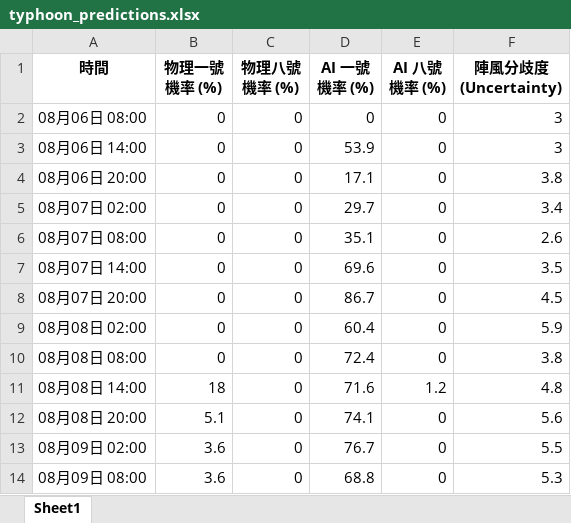
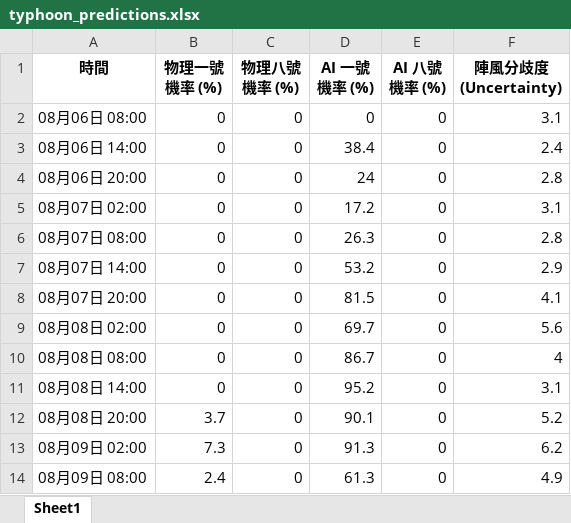
Before and after one commit to Ozymandiax/hk-typhoon-early-warning, an Excel workbook: data/typhoon_predictions.xlsx, sheet Sheet1, drawn as a sheet; only a part is shown; values as stored, in another font and other column widths than the file's, no borders; the diff covers the shown part only; the diff names each change by its address in the sheet, - before the commit and + after, or states it on an @@ line.

```diff
--- a/data/typhoon_predictions.xlsx (sheet Sheet1)
+++ b/data/typhoon_predictions.xlsx (sheet Sheet1)
-F2 (陣風分歧度 (Uncertainty)): 3
+F2 (陣風分歧度 (Uncertainty)): 3.1
-D3 (AI 一號機率 (%)): 53.9
+D3 (AI 一號機率 (%)): 38.4
-F3 (陣風分歧度 (Uncertainty)): 3
+F3 (陣風分歧度 (Uncertainty)): 2.4
-D4 (AI 一號機率 (%)): 17.1
+D4 (AI 一號機率 (%)): 24
-F4 (陣風分歧度 (Uncertainty)): 3.8
+F4 (陣風分歧度 (Uncertainty)): 2.8
-D5 (AI 一號機率 (%)): 29.7
+D5 (AI 一號機率 (%)): 17.2
-F5 (陣風分歧度 (Uncertainty)): 3.4
+F5 (陣風分歧度 (Uncertainty)): 3.1
-D6 (AI 一號機率 (%)): 35.1
+D6 (AI 一號機率 (%)): 26.3
-F6 (陣風分歧度 (Uncertainty)): 2.6
+F6 (陣風分歧度 (Uncertainty)): 2.8
-D7 (AI 一號機率 (%)): 69.6
+D7 (AI 一號機率 (%)): 53.2
-F7 (陣風分歧度 (Uncertainty)): 3.5
+F7 (陣風分歧度 (Uncertainty)): 2.9
-D8 (AI 一號機率 (%)): 86.7
+D8 (AI 一號機率 (%)): 81.5
-F8 (陣風分歧度 (Uncertainty)): 4.5
+F8 (陣風分歧度 (Uncertainty)): 4.1
-D9 (AI 一號機率 (%)): 60.4
+D9 (AI 一號機率 (%)): 69.7
-F9 (陣風分歧度 (Uncertainty)): 5.9
+F9 (陣風分歧度 (Uncertainty)): 5.6
-D10 (AI 一號機率 (%)): 72.4
+D10 (AI 一號機率 (%)): 86.7
-F10 (陣風分歧度 (Uncertainty)): 3.8
+F10 (陣風分歧度 (Uncertainty)): 4
-B11 (物理一號機率 (%)): 18
+B11 (物理一號機率 (%)): 0
-D11 (AI 一號機率 (%)): 71.6
+D11 (AI 一號機率 (%)): 95.2
-E11 (AI 八號機率 (%)): 1.2
+E11 (AI 八號機率 (%)): 0
-F11 (陣風分歧度 (Uncertainty)): 4.8
+F11 (陣風分歧度 (Uncertainty)): 3.1
-B12 (物理一號機率 (%)): 5.1
+B12 (物理一號機率 (%)): 3.7
-D12 (AI 一號機率 (%)): 74.1
+D12 (AI 一號機率 (%)): 90.1
-F12 (陣風分歧度 (Uncertainty)): 5.6
+F12 (陣風分歧度 (Uncertainty)): 5.2
-B13 (物理一號機率 (%)): 3.6
+B13 (物理一號機率 (%)): 7.3
-D13 (AI 一號機率 (%)): 76.7
+D13 (AI 一號機率 (%)): 91.3
-F13 (陣風分歧度 (Uncertainty)): 5.5
+F13 (陣風分歧度 (Uncertainty)): 6.2
-B14 (物理一號機率 (%)): 3.6
+B14 (物理一號機率 (%)): 2.4
-D14 (AI 一號機率 (%)): 68.8
+D14 (AI 一號機率 (%)): 61.3
-F14 (陣風分歧度 (Uncertainty)): 5.3
+F14 (陣風分歧度 (Uncertainty)): 4.9
```
Also changed, not shown: 69 edited cells elsewhere in this sheet, 2 other files.
